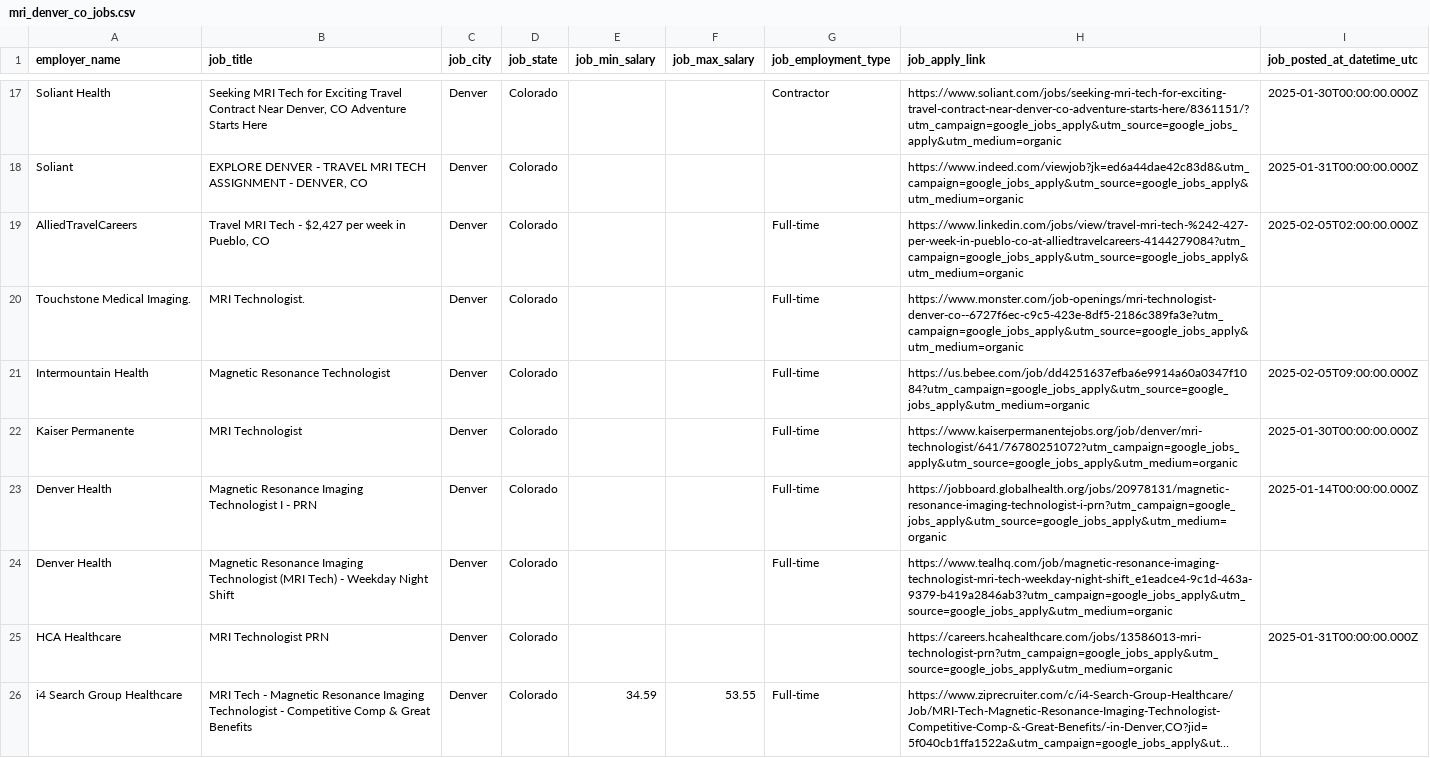
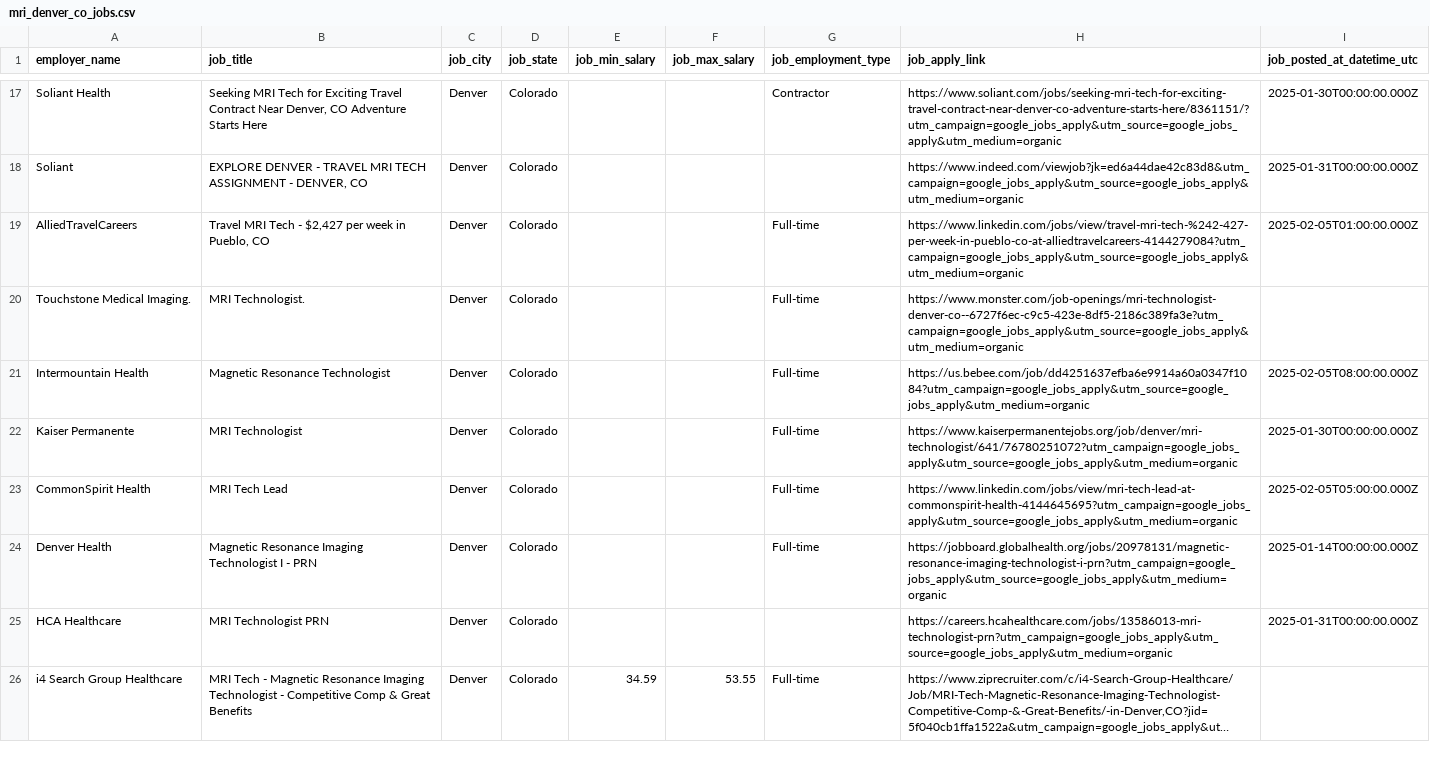
Before and after one commit to majway27/moving, a CSV file: jobs/job_results/mri_denver_co_jobs.csv, drawn as a sheet; only a part is shown, gaps mark what is left out; long unchanged cells end in …; the diff covers the shown part only.

```diff
--- a/jobs/job_results/mri_denver_co_jobs.csv
+++ b/jobs/job_results/mri_denver_co_jobs.csv
@@ -18,8 +18,8 @@ Soliant Health,"Seeking MRI Tech for Exciting Travel Contract Near Denver, CO  A
 Soliant,"EXPLORE DENVER - TRAVEL MRI TECH ASSIGNMENT - DENVER, CO",Denver,Colorado,,,,https://www.indeed.com/viewjob?jk=ed6a44dae42c83d8&utm_campaign=google_jobs_apply&utm_source=google_jobs_apply&utm_medium=organic,2025-01-31T00:00:00.000Z
-AlliedTravelCareers,"Travel MRI Tech - $2,427 per week in Pueblo, CO",Denver,Colorado,,,Full-time,https://www.linkedin.com/jobs/view/travel-mri-tech-%242-427-per-week-in-pueblo-co-at-alliedtravelcareers-4144279084?utm_campaign=google_jobs_apply&utm_source=google_jobs_apply&utm_medium=organic,2025-02-05T02:00:00.000Z
+AlliedTravelCareers,"Travel MRI Tech - $2,427 per week in Pueblo, CO",Denver,Colorado,,,Full-time,https://www.linkedin.com/jobs/view/travel-mri-tech-%242-427-per-week-in-pueblo-co-at-alliedtravelcareers-4144279084?utm_campaign=google_jobs_apply&utm_source=google_jobs_apply&utm_medium=organic,2025-02-05T01:00:00.000Z
 Touchstone Medical Imaging.,MRI Technologist.,Denver,Colorado,,,Full-time,https://www.monster.com/job-openings/mri-technologist-denver-co--6727f6ec-c9c5-423e-8df5-2186c389fa3e?utm_campaign=google_jobs_apply&utm_source=google_jobs_apply&utm_medium=organic,
-Intermountain Health,Magnetic Resonance Technologist,Denver,Colorado,,,Full-time,https://us.bebee.com/job/dd4251637efba6e9914a60a0347f1084?utm_campaign=google_jobs_apply&utm_source=google_jobs_apply&utm_medium=organic,2025-02-05T09:00:00.000Z
+Intermountain Health,Magnetic Resonance Technologist,Denver,Colorado,,,Full-time,https://us.bebee.com/job/dd4251637efba6e9914a60a0347f1084?utm_campaign=google_jobs_apply&utm_source=google_jobs_apply&utm_medium=organic,2025-02-05T08:00:00.000Z
 Kaiser Permanente,MRI Technologist,Denver,Colorado,,,Full-time,https://www.kaiserpermanentejobs.org/job/denver/mri-technologist/641/76780251072?utm_campaign=google_jobs_apply&utm_source=google_jobs_apply&utm_medium=organic,2025-01-30T00:00:00.000Z
+CommonSpirit Health,MRI Tech Lead,Denver,Colorado,,,Full-time,https://www.linkedin.com/jobs/view/mri-tech-lead-at-commonspirit-health-4144645695?utm_campaign=google_jobs_apply&utm_source=google_jobs_apply&utm_medium=organic,2025-02-05T05:00:00.000Z
 Denver Health,Magnetic Resonance Imaging Technologist I - PRN,Denver,Colorado,,,Full-time,https://jobboard.globalhealth.org/jobs/20978131/magnetic-resonance-imaging-technologist-i-prn?utm_campaign=google_jobs_apply&utm_source=google_jobs_apply&utm_medium=organic,2025-01-14T00:00:00.000Z
-Denver Health,Magnetic Resonance Imaging Technologist (MRI Tech) - Weekday Night Shift,Denver,Colorado,,,Full-time,https://www.tealhq.com/job/magnetic-resonance-imaging-technologist-mri-tech-weekday-night-shift_e1eadce4-9c1d-463a-9379-b419a2846ab3?utm_campaign=google_jobs_apply&utm_source=google_jobs_apply&utm_medium=organic,
 HCA Healthcare,MRI Technologist PRN,Denver,Colorado,,,,https://careers.hcahealthcare.com/jobs/13586013-mri-technologist-prn?utm_campaign=google_jobs_apply&utm_source=google_jobs_apply&utm_medium=organic,2025-01-31T00:00:00.000Z
```
Also changed, not shown: 1 added row, 2 removed rows and 2 edited cells elsewhere in this file, jobs/job_results/cat_scan_denver_co_jobs.csv, jobs/job_results/cat_scan_denver_co_jobs_filtered.csv, 8 other files.
